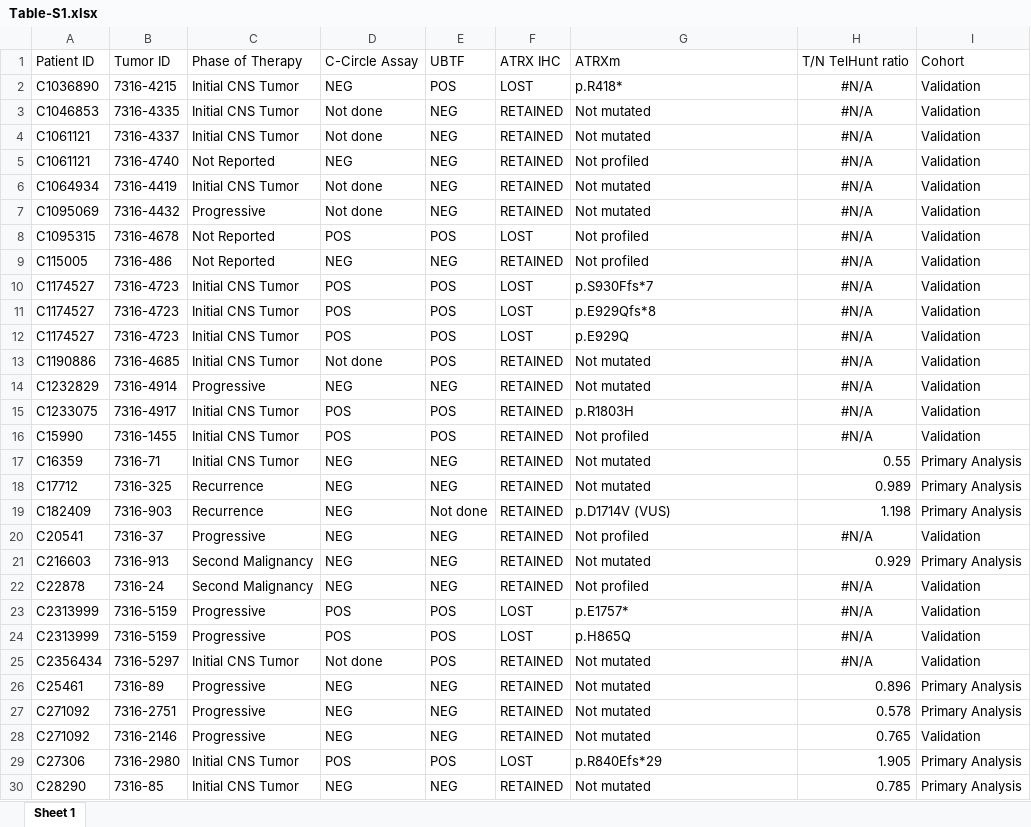
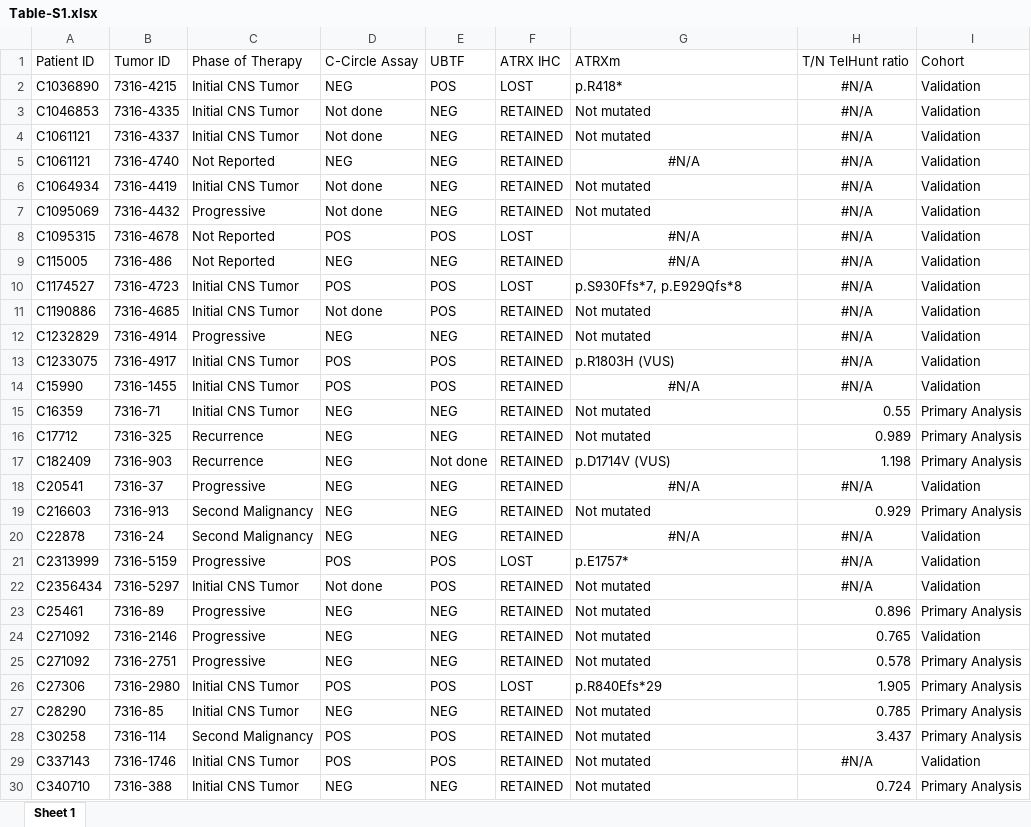
Before and after one commit to d3b-center/PBTA-ALT-analysis, an Excel workbook: analyses/11-tables/output/Table-S1.xlsx, sheet Sheet 1, drawn as a sheet; only a part is shown; the shorter side is filled out with more unchanged rows; values as stored, in another font and other column widths than the file's, no borders; removed rows and columns are numbered as before the commit, all else as after; the diff covers the shown part only; the diff names each change by its address in the sheet, - before the commit and + after, or states it on an @@ line.

Commit message:
add oncogenic DGD ATRX mut to Table S1

```diff
--- a/analyses/11-tables/output/Table-S1.xlsx (sheet Sheet 1)
+++ b/analyses/11-tables/output/Table-S1.xlsx (sheet Sheet 1)
-G5: Not profiled
+G5: #N/A
-G5 alignment: left
+G5 alignment: center
-G8:G9: Not profiled
+G8:G9: #N/A
-G8:G9 alignment: left
+G8:G9 alignment: center
-G10: p.S930Ffs*7
+G10: p.S930Ffs*7, p.E929Qfs*8
-row 11: C1174527 | 7316-4723 | Initial CNS Tumor | POS | POS | LOST | p.E929Qfs*8 | #N/A | Validation
-row 12: C1174527 | 7316-4723 | Initial CNS Tumor | POS | POS | LOST | p.E929Q | #N/A | Validation
-G13: p.R1803H
+G13: p.R1803H (VUS)
-G14: Not profiled
+G14: #N/A
-G14 alignment: left
+G14 alignment: center
-G18: Not profiled
+G18: #N/A
-G18 alignment: left
+G18 alignment: center
-G20: Not profiled
+G20: #N/A
-G20 alignment: left
+G20 alignment: center
-row 24: C2313999 | 7316-5159 | Progressive | POS | POS | LOST | p.H865Q | #N/A | Validation
@@ row 28 moved to row 24: C271092 @@
```
Also changed, not shown: 10 edited cells and cell formats elsewhere in this sheet, 9 other files.
